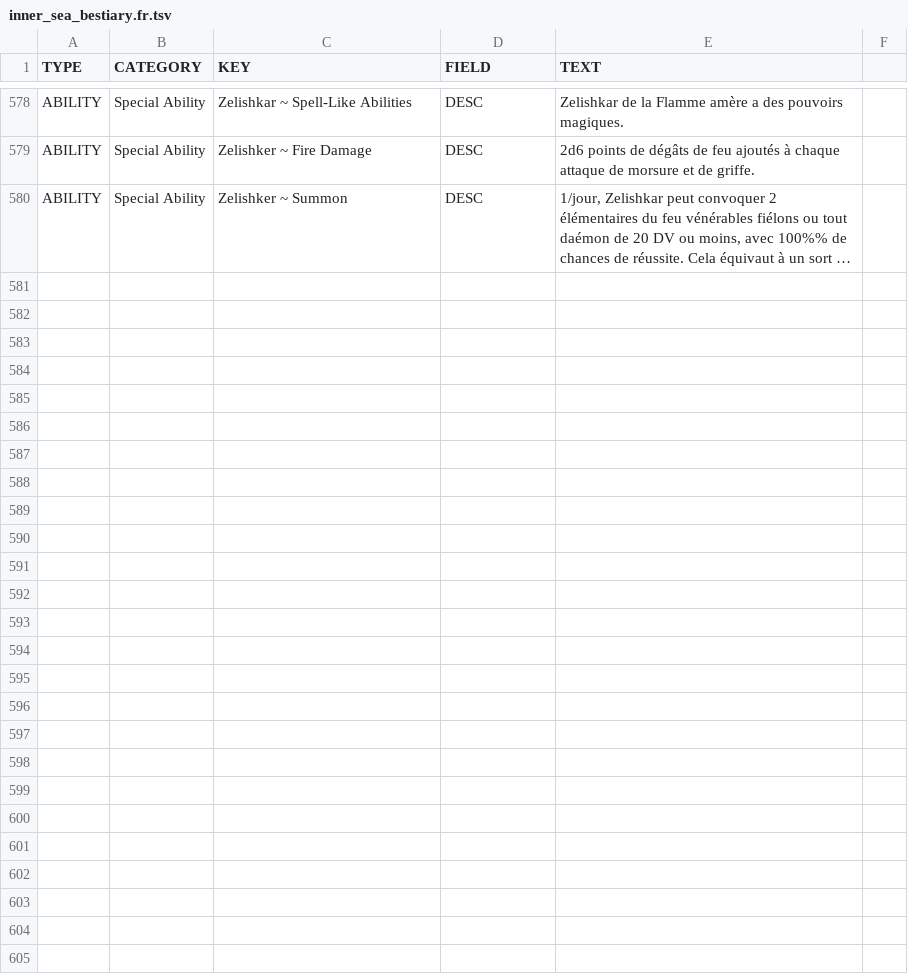
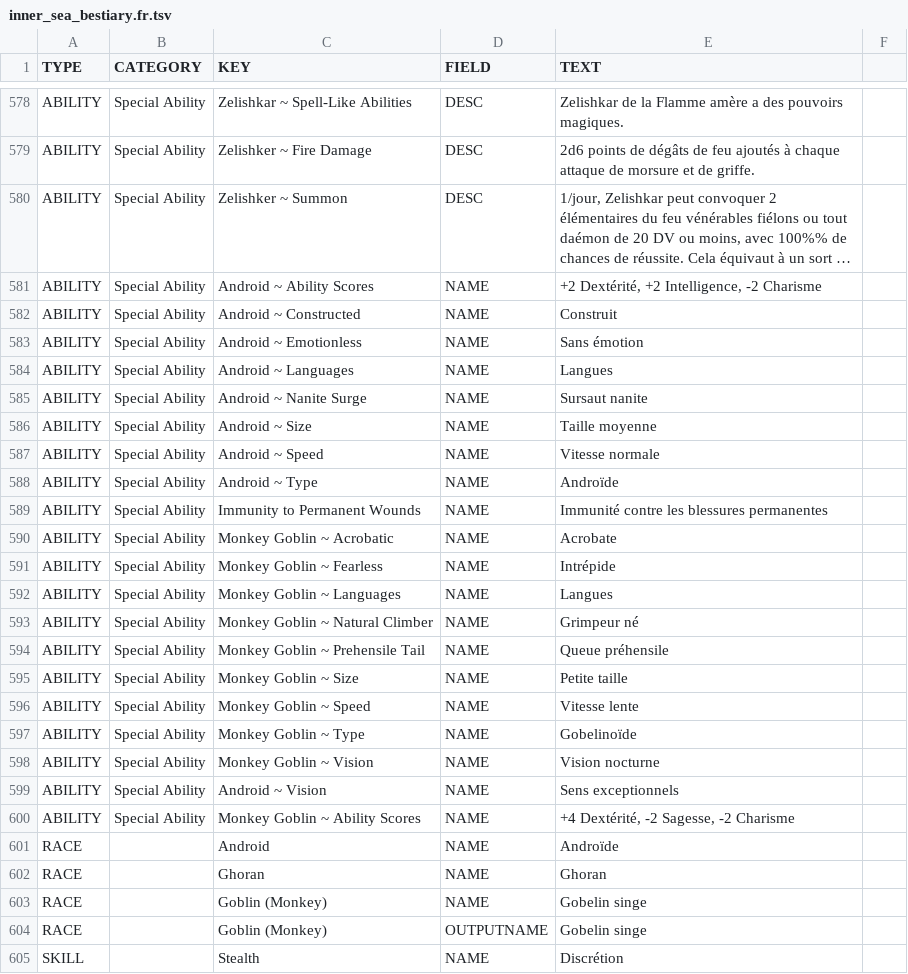
Before and after one commit to SebQuenet/pcgen, a TSV file: data/pathfinder/paizo/campaign_setting/inner_sea_bestiary/inner_sea_bestiary.fr.tsv, drawn as a sheet; only a part is shown, gaps mark what is left out; long unchanged cells end in …; the diff names each change by its address in the sheet, - before the commit and + after, or states it on an @@ line.

Commit message:
feat(i18n): translate Paizo campaign setting
French translation tables for:
- data/pathfinder/paizo/campaign_setting/andoran_birthplace_of_freedom/_andoran_birthplace_of_freedom.fr.tsv (1 new rows)
- data/pathfinder/paizo/campaign_setting/aquatic_adventures/_aquatic_adventures.fr.tsv (4 new rows)
- data/pathfinder/paizo/campaign_setting/dragon_empires_gazetteer/dragon_empires_gazetteer.fr.tsv (4 new rows)
- data/pathfinder/paizo/campaign_setting/heart_of_the_jungle/heart_of_the_jungle.fr.tsv (3 new rows)
- data/pathfinder/paizo/campaign_setting/inner_sea_bestiary/inner_sea_bestiary.fr.tsv (25 new rows)
- data/pathfinder/paizo/campaign_setting/inner_sea_gods/_inner_sea_gods.fr.tsv (10 new rows)
- data/pathfinder/paizo/campaign_setting/inner_sea_intrigue/_inner_sea_intrigue.fr.tsv (9 new rows)
- data/pathfinder/paizo/campaign_setting/inner_sea_magic/inner_sea_magic.fr.tsv (28 new rows)
- data/pathfinder/paizo/campaign_setting/inner_sea_races/_inner_sea_races.fr.tsv (8 new rows)
- data/pathfinder/paizo/campaign_setting/inner_sea_world_guide/inner_sea_world_guide.fr.tsv (20 new rows)
- data/pathfinder/paizo/campaign_setting/pathfinder_society_field_guide/pathfinder_society_field_guide.fr.tsv (1 new rows)

```diff
--- a/data/pathfinder/paizo/campaign_setting/inner_sea_bestiary/inner_sea_bestiary.fr.tsv
+++ b/data/pathfinder/paizo/campaign_setting/inner_sea_bestiary/inner_sea_bestiary.fr.tsv
+row 581: ABILITY | Special Ability | Android ~ Ability Scores | NAME | +2 Dextérité, +2 Intelligence, -2 Charisme
+row 582: ABILITY | Special Ability | Android ~ Constructed | NAME | Construit
+row 583: ABILITY | Special Ability | Android ~ Emotionless | NAME | Sans émotion
+row 584: ABILITY | Special Ability | Android ~ Languages | NAME | Langues
+row 585: ABILITY | Special Ability | Android ~ Nanite Surge | NAME | Sursaut nanite
+row 586: ABILITY | Special Ability | Android ~ Size | NAME | Taille moyenne
+row 587: ABILITY | Special Ability | Android ~ Speed | NAME | Vitesse normale
+row 588: ABILITY | Special Ability | Android ~ Type | NAME | Androïde
+row 589: ABILITY | Special Ability | Immunity to Permanent Wounds | NAME | Immunité contre les blessures permanentes
+row 590: ABILITY | Special Ability | Monkey Goblin ~ Acrobatic | NAME | Acrobate
+row 591: ABILITY | Special Ability | Monkey Goblin ~ Fearless | NAME | Intrépide
+row 592: ABILITY | Special Ability | Monkey Goblin ~ Languages | NAME | Langues
+row 593: ABILITY | Special Ability | Monkey Goblin ~ Natural Climber | NAME | Grimpeur né
+row 594: ABILITY | Special Ability | Monkey Goblin ~ Prehensile Tail | NAME | Queue préhensile
+row 595: ABILITY | Special Ability | Monkey Goblin ~ Size | NAME | Petite taille
+row 596: ABILITY | Special Ability | Monkey Goblin ~ Speed | NAME | Vitesse lente
+row 597: ABILITY | Special Ability | Monkey Goblin ~ Type | NAME | Gobelinoïde
+row 598: ABILITY | Special Ability | Monkey Goblin ~ Vision | NAME | Vision nocturne
+row 599: ABILITY | Special Ability | Android ~ Vision | NAME | Sens exceptionnels
+row 600: ABILITY | Special Ability | Monkey Goblin ~ Ability Scores | NAME | +4 Dextérité, -2 Sagesse, -2 Charisme
+row 601: RACE |  | Android | NAME | Androïde
+row 602: RACE |  | Ghoran | NAME | Ghoran
+row 603: RACE |  | Goblin (Monkey) | NAME | Gobelin singe
+row 604: RACE |  | Goblin (Monkey) | OUTPUTNAME | Gobelin singe
+row 605: SKILL |  | Stealth | NAME | Discrétion
```
Also changed, not shown: data/pathfinder/paizo/campaign_setting/aquatic_adventures/_aquatic_adventures.fr.tsv, data/pathfinder/paizo/campaign_setting/inner_sea_intrigue/_inner_sea_intrigue.fr.tsv, 8 other files.
